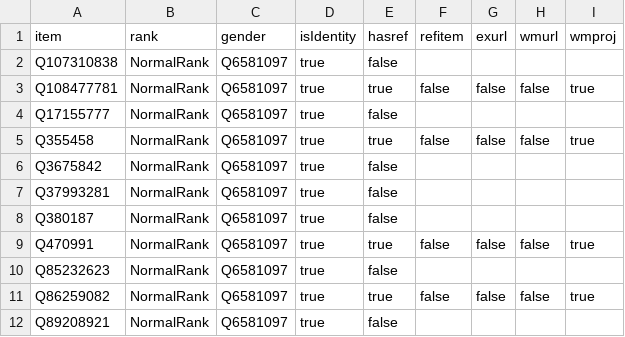
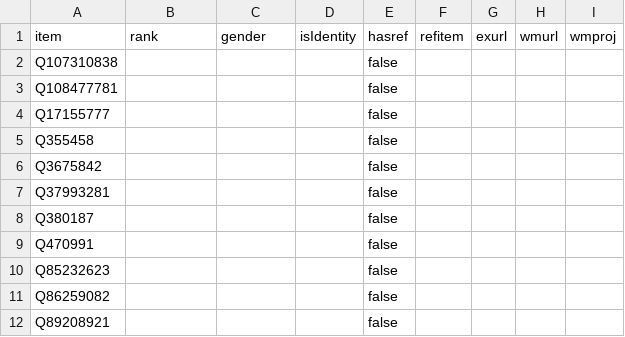
Before and after one commit to every-politician-scrapers/somaliland, a CSV file: badges/rawdata/gender.csv, drawn as a sheet.

```diff
--- a/badges/rawdata/gender.csv
+++ b/badges/rawdata/gender.csv
@@ -1,12 +1,12 @@
 item,rank,gender,isIdentity,hasref,refitem,exurl,wmurl,wmproj
-Q107310838,NormalRank,Q6581097,true,false,,,,
-Q108477781,NormalRank,Q6581097,true,true,false,false,false,true
-Q17155777,NormalRank,Q6581097,true,false,,,,
-Q355458,NormalRank,Q6581097,true,true,false,false,false,true
-Q3675842,NormalRank,Q6581097,true,false,,,,
-Q37993281,NormalRank,Q6581097,true,false,,,,
-Q380187,NormalRank,Q6581097,true,false,,,,
-Q470991,NormalRank,Q6581097,true,true,false,false,false,true
-Q85232623,NormalRank,Q6581097,true,false,,,,
-Q86259082,NormalRank,Q6581097,true,true,false,false,false,true
-Q89208921,NormalRank,Q6581097,true,false,,,,
+Q107310838,,,,false,,,,
+Q108477781,,,,false,,,,
+Q17155777,,,,false,,,,
+Q355458,,,,false,,,,
+Q3675842,,,,false,,,,
+Q37993281,,,,false,,,,
+Q380187,,,,false,,,,
+Q470991,,,,false,,,,
+Q85232623,,,,false,,,,
+Q86259082,,,,false,,,,
+Q89208921,,,,false,,,,
```
Also changed, not shown: 4 other files.
